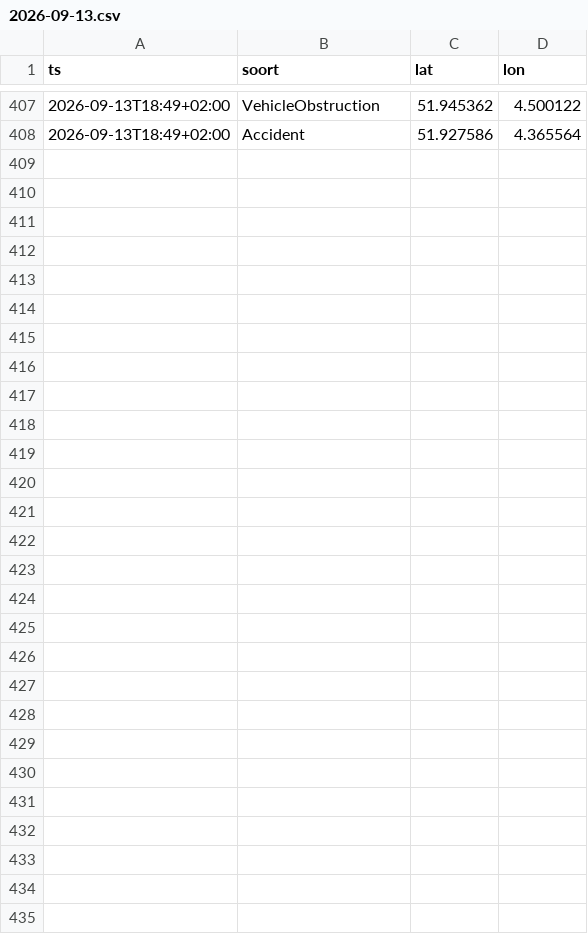
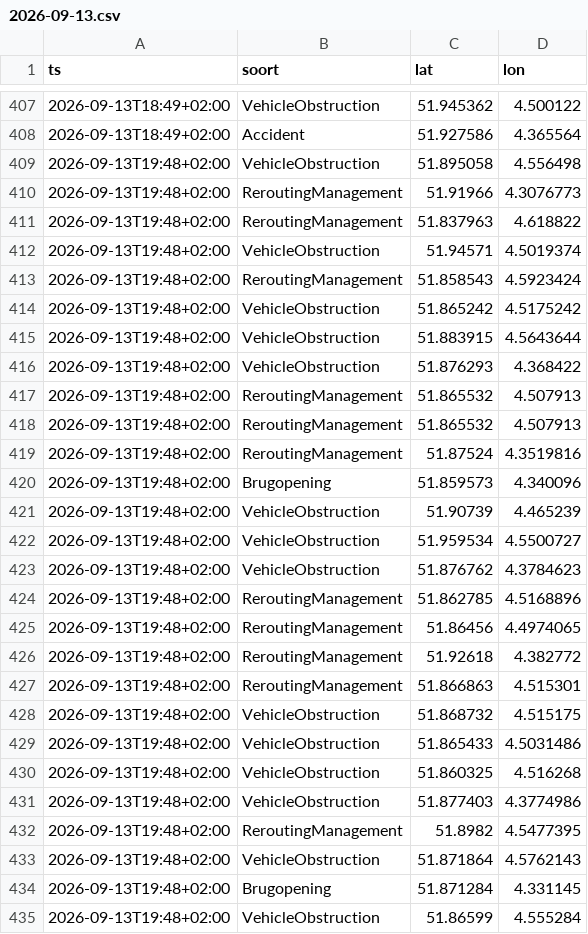
Before and after one commit to RoberR1990/MapsRotterdam, a CSV file: incidenten/2026-09-13.csv, drawn as a sheet; only a part is shown, gaps mark what is left out.

```diff
--- a/incidenten/2026-09-13.csv
+++ b/incidenten/2026-09-13.csv
@@ -408 +408,28 @@ ts,soort,lat,lon
 2026-09-13T18:49+02:00,Accident,51.927586,4.365564
+2026-09-13T19:48+02:00,VehicleObstruction,51.895058,4.556498
+2026-09-13T19:48+02:00,ReroutingManagement,51.91966,4.3076773
+2026-09-13T19:48+02:00,ReroutingManagement,51.837963,4.618822
+2026-09-13T19:48+02:00,VehicleObstruction,51.94571,4.5019374
+2026-09-13T19:48+02:00,ReroutingManagement,51.858543,4.5923424
+2026-09-13T19:48+02:00,VehicleObstruction,51.865242,4.5175242
+2026-09-13T19:48+02:00,VehicleObstruction,51.883915,4.5643644
+2026-09-13T19:48+02:00,VehicleObstruction,51.876293,4.368422
+2026-09-13T19:48+02:00,ReroutingManagement,51.865532,4.507913
+2026-09-13T19:48+02:00,ReroutingManagement,51.865532,4.507913
+2026-09-13T19:48+02:00,ReroutingManagement,51.87524,4.3519816
+2026-09-13T19:48+02:00,Brugopening,51.859573,4.340096
+2026-09-13T19:48+02:00,VehicleObstruction,51.90739,4.465239
+2026-09-13T19:48+02:00,VehicleObstruction,51.959534,4.5500727
+2026-09-13T19:48+02:00,VehicleObstruction,51.876762,4.3784623
+2026-09-13T19:48+02:00,ReroutingManagement,51.862785,4.5168896
+2026-09-13T19:48+02:00,ReroutingManagement,51.86456,4.4974065
+2026-09-13T19:48+02:00,ReroutingManagement,51.92618,4.382772
+2026-09-13T19:48+02:00,ReroutingManagement,51.866863,4.515301
+2026-09-13T19:48+02:00,VehicleObstruction,51.868732,4.515175
+2026-09-13T19:48+02:00,VehicleObstruction,51.865433,4.5031486
+2026-09-13T19:48+02:00,VehicleObstruction,51.860325,4.516268
+2026-09-13T19:48+02:00,VehicleObstruction,51.877403,4.3774986
+2026-09-13T19:48+02:00,ReroutingManagement,51.8982,4.5477395
+2026-09-13T19:48+02:00,VehicleObstruction,51.871864,4.5762143
+2026-09-13T19:48+02:00,Brugopening,51.871284,4.331145
+2026-09-13T19:48+02:00,VehicleObstruction,51.86599,4.555284
```
Also changed, not shown: weer/rotterdam.csv, 3 other files.
